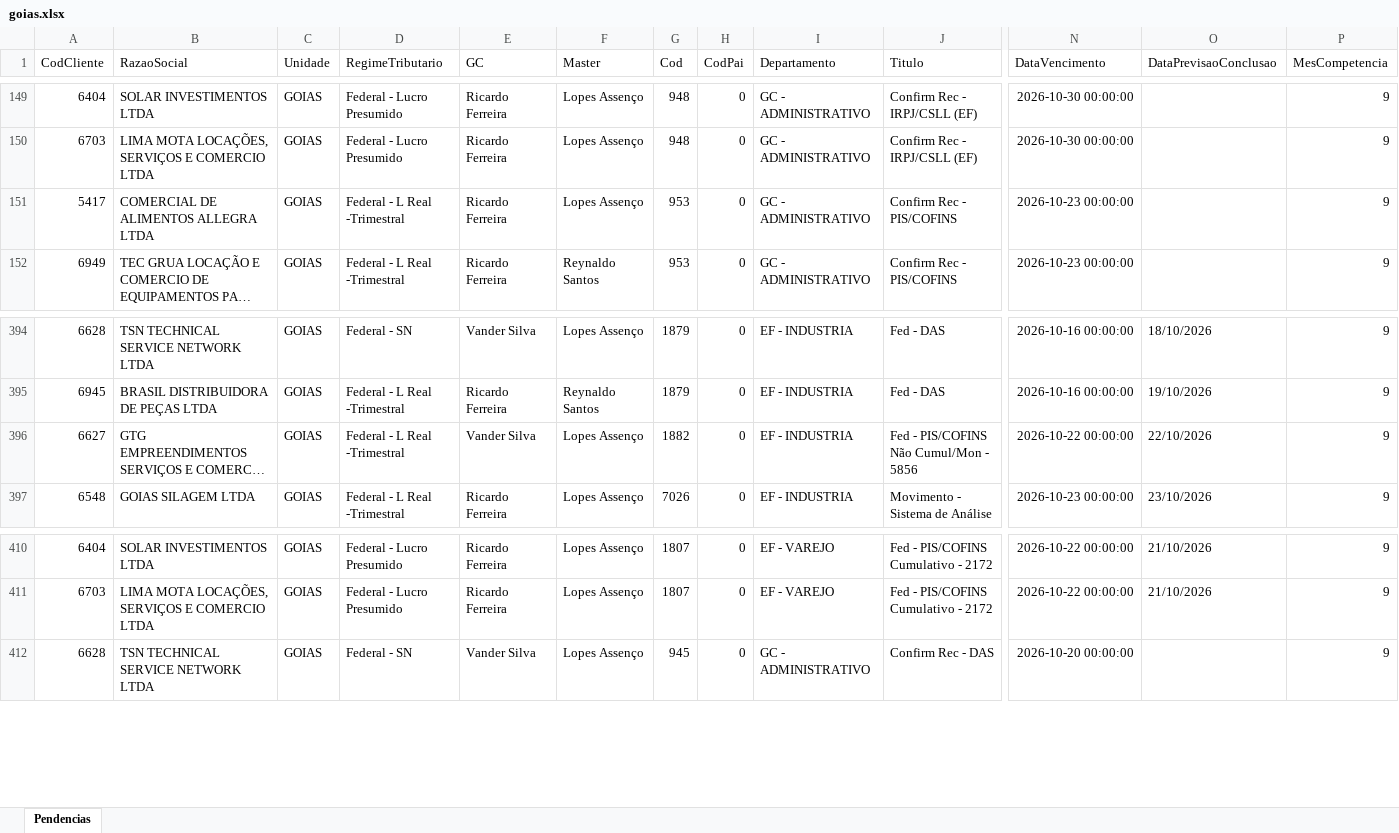
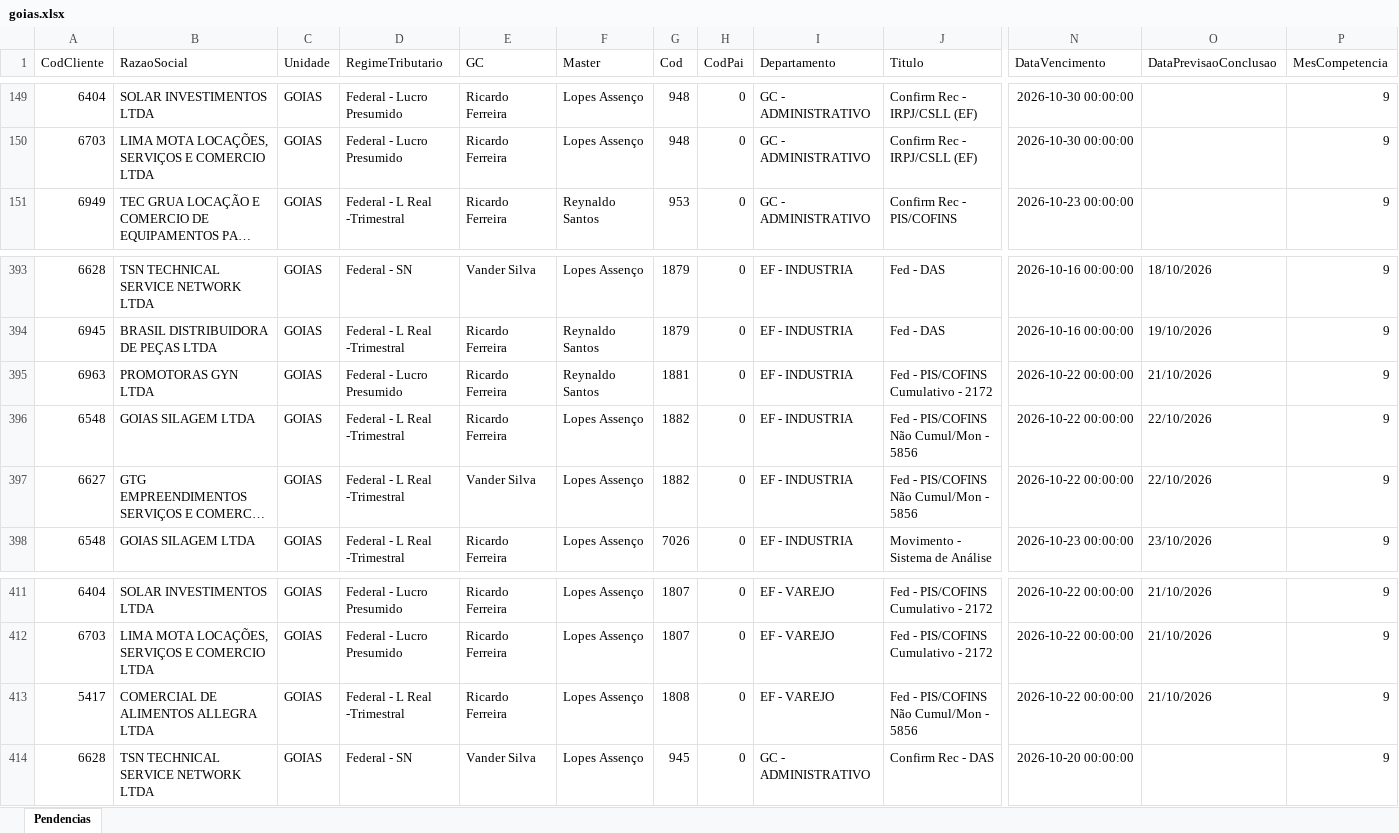
Before and after one commit to Controladoria-MG/Tarefas-baixadas, an Excel workbook: data/base/goias.xlsx, sheet Pendencias, drawn as a sheet; only a part is shown, gaps mark what is left out; long unchanged cells end in …; values as stored, in another font and other column widths than the file's, no borders; removed rows and columns are numbered as before the commit, all else as after; rows hold the shown columns only; the diff names each change by its address in the sheet, - before the commit and + after, or states it on an @@ line.

```diff
--- a/data/base/goias.xlsx (sheet Pendencias)
+++ b/data/base/goias.xlsx (sheet Pendencias)
-row 151: 5417 | COMERCIAL DE ALIMENTOS ALLEGRA LTDA | GOIAS | Federal - L Real -Trimestral | Ricardo Ferreira | Lopes Assenço | 953 | 0 | GC - ADMINISTRATIVO | Confirm Rec - PIS/COFINS | 2026-10-23 00:00:00 |  | 9
+row 395: 6963 | PROMOTORAS GYN LTDA | GOIAS | Federal - Lucro Presumido | Ricardo Ferreira | Reynaldo Santos | 1881 | 0 | EF - INDUSTRIA | Fed - PIS/COFINS Cumulativo - 2172 | 2026-10-22 00:00:00 | 21/10/2026 | 9
+row 396: 6548 | GOIAS SILAGEM LTDA | GOIAS | Federal - L Real -Trimestral | Ricardo Ferreira | Lopes Assenço | 1882 | 0 | EF - INDUSTRIA | Fed - PIS/COFINS Não Cumul/Mon - 5856 | 2026-10-22 00:00:00 | 22/10/2026 | 9
+row 413: 5417 | COMERCIAL DE ALIMENTOS ALLEGRA LTDA | GOIAS | Federal - L Real -Trimestral | Ricardo Ferreira | Lopes Assenço | 1808 | 0 | EF - VAREJO | Fed - PIS/COFINS Não Cumul/Mon - 5856 | 2026-10-22 00:00:00 | 21/10/2026 | 9
```
Also changed, not shown: data/base/santos.xlsx, 4 other files.
